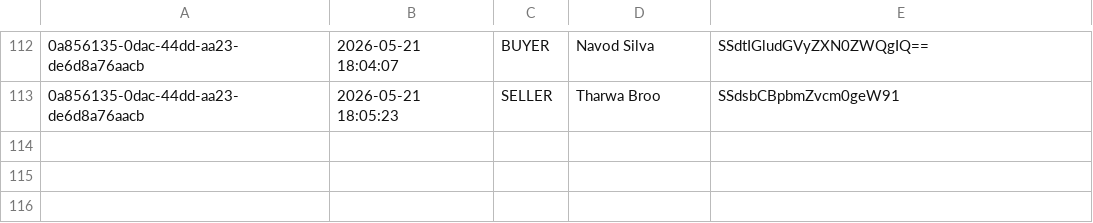
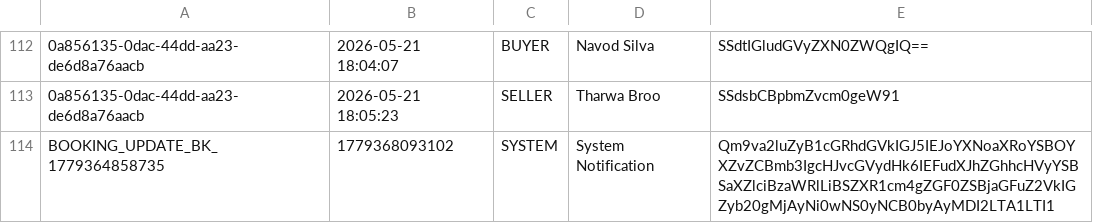
Before and after one commit to IT25103795/Real-Estate-Property-Portal-G32, a TSV file: src/main/webapp/WEB-INF/inquiry_messages.tsv, drawn as a sheet; only a part is shown, gaps mark what is left out; the diff names each change by its address in the sheet, - before the commit and + after, or states it on an @@ line.

```diff
--- a/src/main/webapp/WEB-INF/inquiry_messages.tsv
+++ b/src/main/webapp/WEB-INF/inquiry_messages.tsv
+row 114: BOOKING_UPDATE_BK_1779364858735 | 1779368093102 | SYSTEM | System Notification | Qm9va2luZyB1cGRhdGVkIGJ5IEJoYXNoaXRoYSBOYXZvZCBmb3IgcHJvcGVydHk6IEFudXJhZGhhcHVyYSBSaXZlciBzaWRlLiBSZXR1cm4gZGF0ZSBjaGFuZ2VkIGZyb20gMjAyNi0wNS0yNCB0byAyMDI2LTA1LTI1
```
Also changed, not shown: 3 other files.
